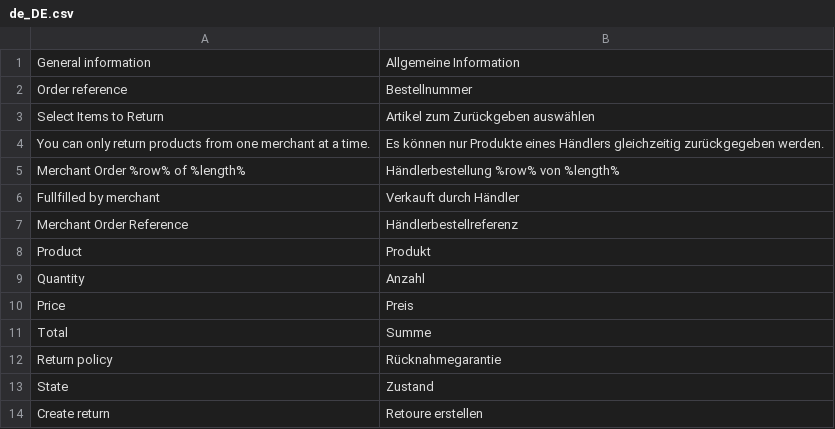
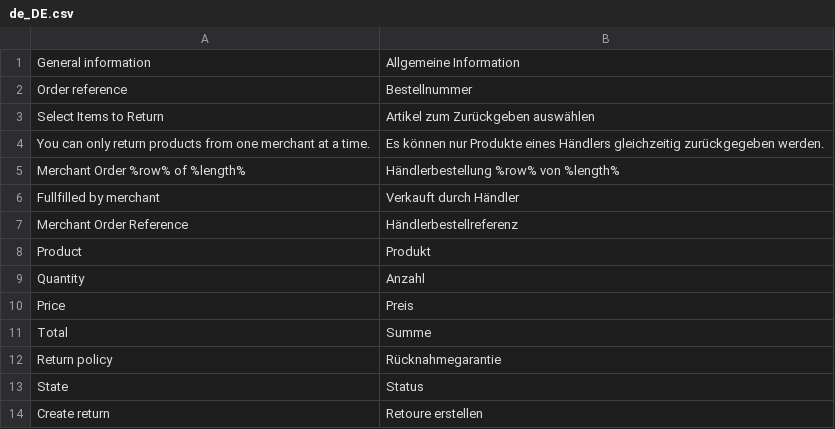
Before and after one commit to spryker/merchant-sales-return-gui, a CSV file: data/translation/Zed/de_DE.csv, drawn as a sheet.

Commit message:
BO-2193 fixed translations for DE locale. (#7804)
BO-2193 Missing & Improved DE translations

```diff
--- a/data/translation/Zed/de_DE.csv
+++ b/data/translation/Zed/de_DE.csv
@@ -12,3 +12,3 @@ Total,Summe
 "Return policy",Rücknahmegarantie
-State,Zustand
+State,Status
 "Create return","Retoure erstellen"
```
